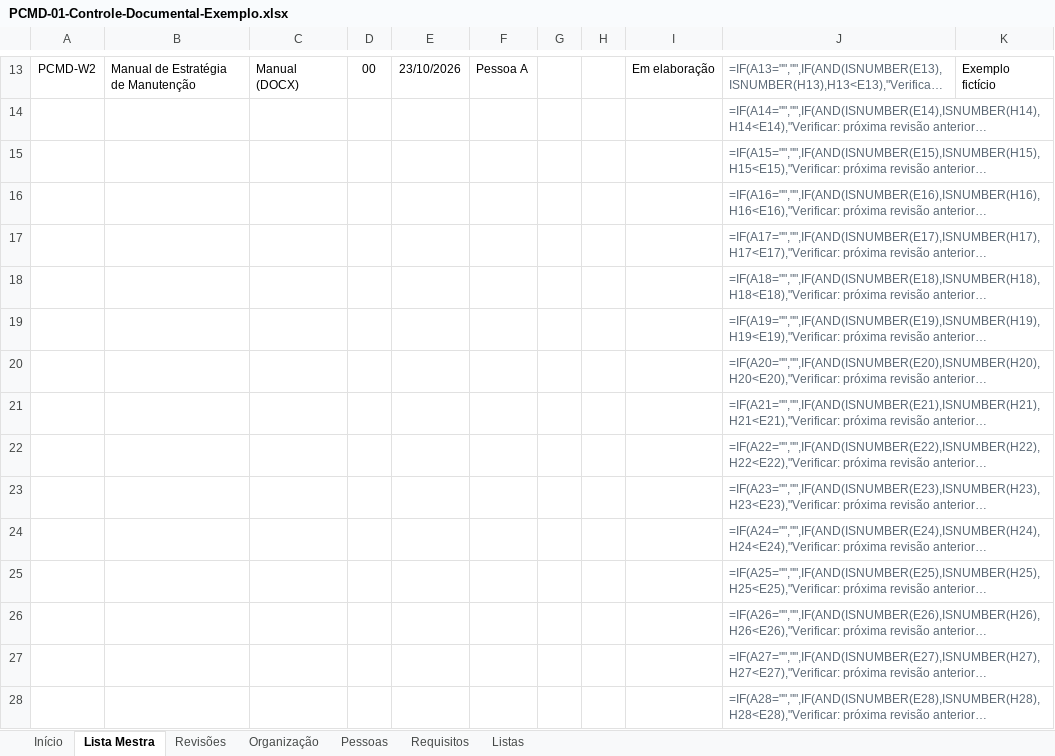
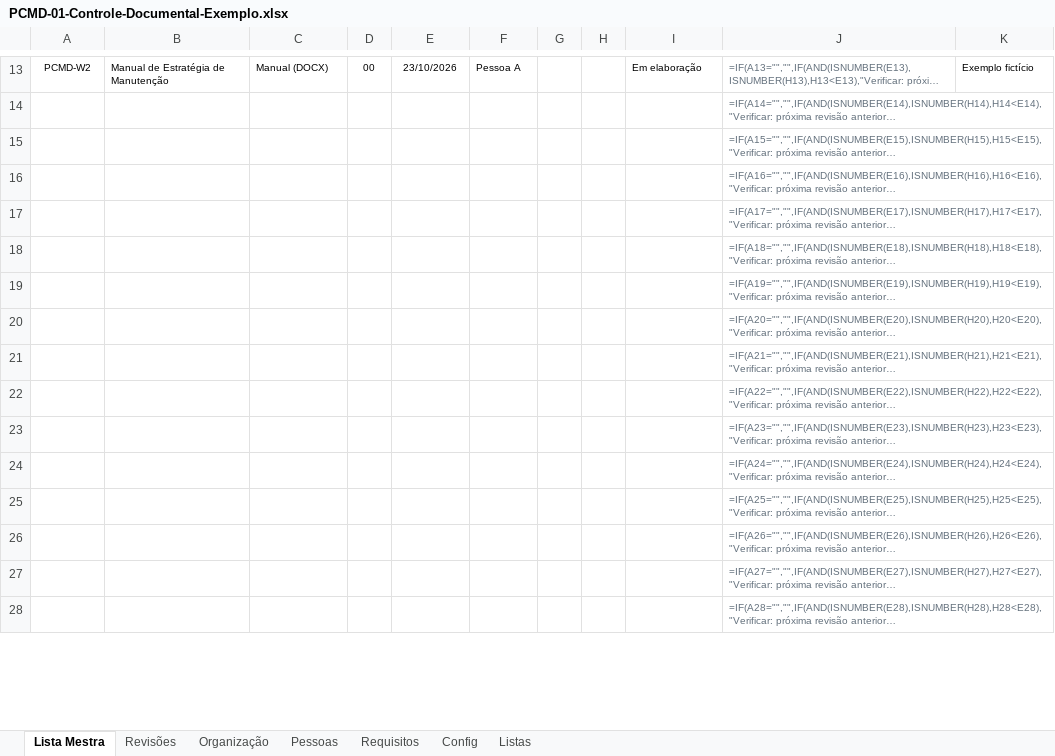
Before and after one commit to td9251156-creator/pcm-diretoold, an Excel workbook: entrega-templates/planilhas/PCMD-01-Controle-Documental-Exemplo.xlsx, sheet Lista Mestra, drawn as a sheet; only a part is shown, gaps mark what is left out; long unchanged cells end in …; values as stored, in another font and other column widths than the file's, no borders; formulas without a stored value are shown as written; charts and pictures and conditional formats not drawn; the diff covers the shown part only; the diff names each change by its address in the sheet, - before the commit and + after, or states it on an @@ line.

```diff
--- a/entrega-templates/planilhas/PCMD-01-Controle-Documental-Exemplo.xlsx (sheet Lista Mestra)
+++ b/entrega-templates/planilhas/PCMD-01-Controle-Documental-Exemplo.xlsx (sheet Lista Mestra)
-sheet tab: Início
+sheet tab: Config
@@ A13:F13 text size: smaller @@
@@ I13:K13 text size: smaller @@
@@ J14:J28 text size: smaller @@
```
Also changed, not shown: 4 added rows, 4 removed rows and cell formats elsewhere in this sheet, sheet Pessoas, sheet Requisitos, sheet Revisões, sheet Listas, sheet Organização, charts or pictures, entrega-templates/planilhas/PCMD-01-Controle-Documental.xlsx, entrega-templates/planilhas/PCMD-02-Ativos-Criticidade-Exemplo.xlsx, 33 other files.
